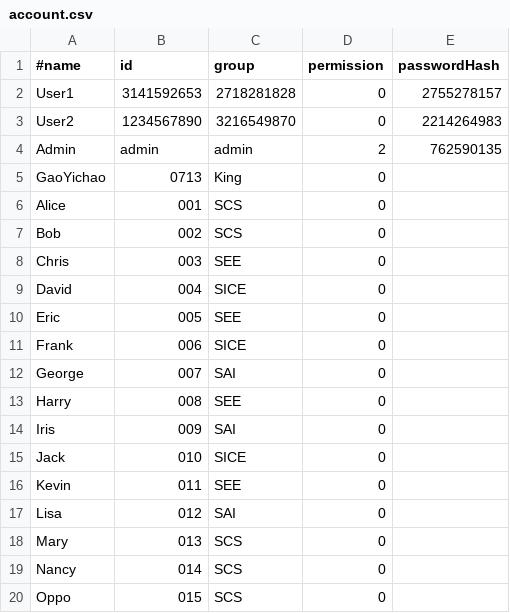
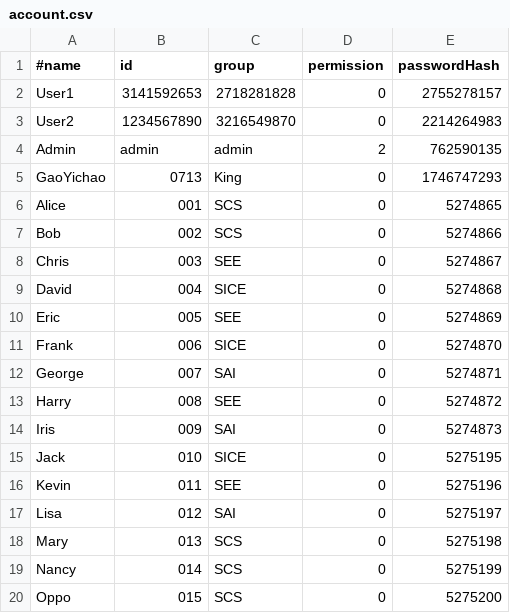
Before and after one commit to SmileMachine/CourseAux, a CSV file: data/account.csv, drawn as a sheet.

```diff
--- a/data/account.csv
+++ b/data/account.csv
@@ -4,17 +4,17 @@ User2,1234567890,3216549870,0,2214264983,
 Admin,admin,admin,2,762590135,
-GaoYichao,0713,King,0,,
-Alice,001,SCS,0,,
-Bob,002,SCS,0,,
-Chris,003,SEE,0,,
-David,004,SICE,0,,
-Eric,005,SEE,0,,
-Frank,006,SICE,0,,
-George,007,SAI,0,,
-Harry,008,SEE,0,,
-Iris,009,SAI,0,,
-Jack,010,SICE,0,,
-Kevin,011,SEE,0,,
-Lisa,012,SAI,0,,
-Mary,013,SCS,0,,
-Nancy,014,SCS,0,,
-Oppo,015,SCS,0,,
+GaoYichao,0713,King,0,1746747293,
+Alice,001,SCS,0,5274865,
+Bob,002,SCS,0,5274866,
+Chris,003,SEE,0,5274867,
+David,004,SICE,0,5274868,
+Eric,005,SEE,0,5274869,
+Frank,006,SICE,0,5274870,
+George,007,SAI,0,5274871,
+Harry,008,SEE,0,5274872,
+Iris,009,SAI,0,5274873,
+Jack,010,SICE,0,5275195,
+Kevin,011,SEE,0,5275196,
+Lisa,012,SAI,0,5275197,
+Mary,013,SCS,0,5275198,
+Nancy,014,SCS,0,5275199,
+Oppo,015,SCS,0,5275200,
```
Also changed, not shown: data/activity.csv, 8 other files.
